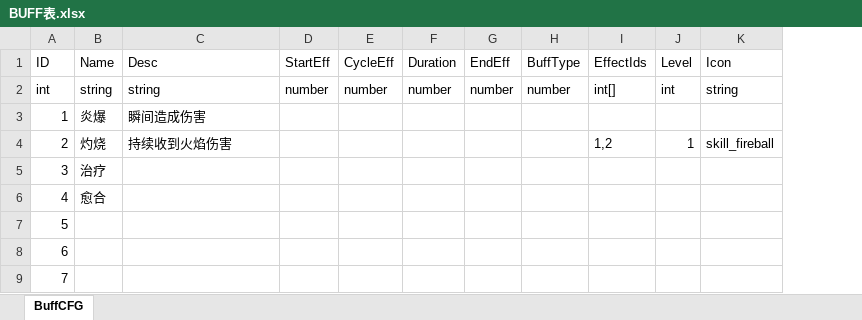
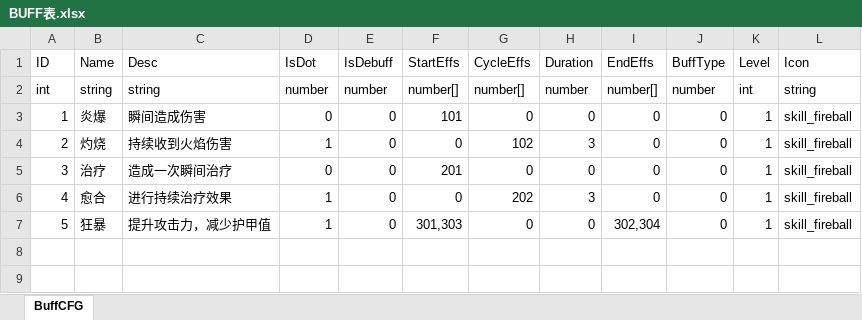
Before and after one commit to Chinesekirovreporting/Harvester, an Excel workbook: trunk/plan/excel/BUFF表.xlsx, sheet BuffCFG, drawn as a sheet; values as stored, in another font and other column widths than the file's, no borders; removed rows and columns are numbered as before the commit, all else as after; the diff names each change by its address in the sheet, - before the commit and + after, or states it on an @@ line.

```diff
--- a/trunk/plan/excel/BUFF表.xlsx (sheet BuffCFG)
+++ b/trunk/plan/excel/BUFF表.xlsx (sheet BuffCFG)
+column F (StartEffs), row 2: number[]; rows 4-7: 0 | 201 | 0 | 301,303
+column G (CycleEffs), row 2: number[]; rows 4-7: 102 | 0 | 202 | 0
-column G (EndEff), row 2: number
+column I (EndEffs), row 2: number[]; rows 4-7: 0 | 0 | 0 | 302,304
-column I (EffectIds), row 2: int[]; row 4: 1,2
-D1: StartEff
+D1: IsDot
-E1: CycleEff
+E1: IsDebuff
-row 3: 1 | 炎爆 | 瞬间造成伤害
+row 3: 1 | 炎爆 | 瞬间造成伤害 | 0 | 0 | 101 | 0 | 0 | 0 | 0 | 1 | skill_fireball
-D4 (IsDot): (empty)
+D4 (IsDot): 1
-E4 (IsDebuff): (empty)
+E4 (IsDebuff): 0
-H4 (Duration): (empty)
+H4 (Duration): 3
-J4 (BuffType): (empty)
+J4 (BuffType): 0
-row 5: 3 | 治疗
-row 6: 4 | 愈合
@@ column A (ID) renumbered from row 5 down @@
-B5 (Name): (empty)
+B5 (Name): 治疗
-C5 (Desc): (empty)
+C5 (Desc): 造成一次瞬间治疗
-D5 (IsDot): (empty)
+D5 (IsDot): 0
-E5:E7 (IsDebuff): (empty)
+E5:E7 (IsDebuff): 0
-H5 (Duration): (empty)
+H5 (Duration): 0
-J5:J7 (BuffType): (empty)
+J5:J7 (BuffType): 0
-K5:K7 (Level): (empty)
+K5:K7 (Level): 1
-L5:L7 (Icon): (empty)
+L5:L7 (Icon): skill_fireball
-B6 (Name): (empty)
+B6 (Name): 愈合
-C6 (Desc): (empty)
+C6 (Desc): 进行持续治疗效果
-D6:D7 (IsDot): (empty)
+D6:D7 (IsDot): 1
-H6 (Duration): (empty)
+H6 (Duration): 3
-B7 (Name): (empty)
+B7 (Name): 狂暴
-C7 (Desc): (empty)
+C7 (Desc): 提升攻击力，减少护甲值
-H7 (Duration): (empty)
+H7 (Duration): 0
```
Also changed, not shown: trunk/plan/excel/技能表.xlsx, trunk/plan/excel/英雄属性表.xlsx, 25 other files.
